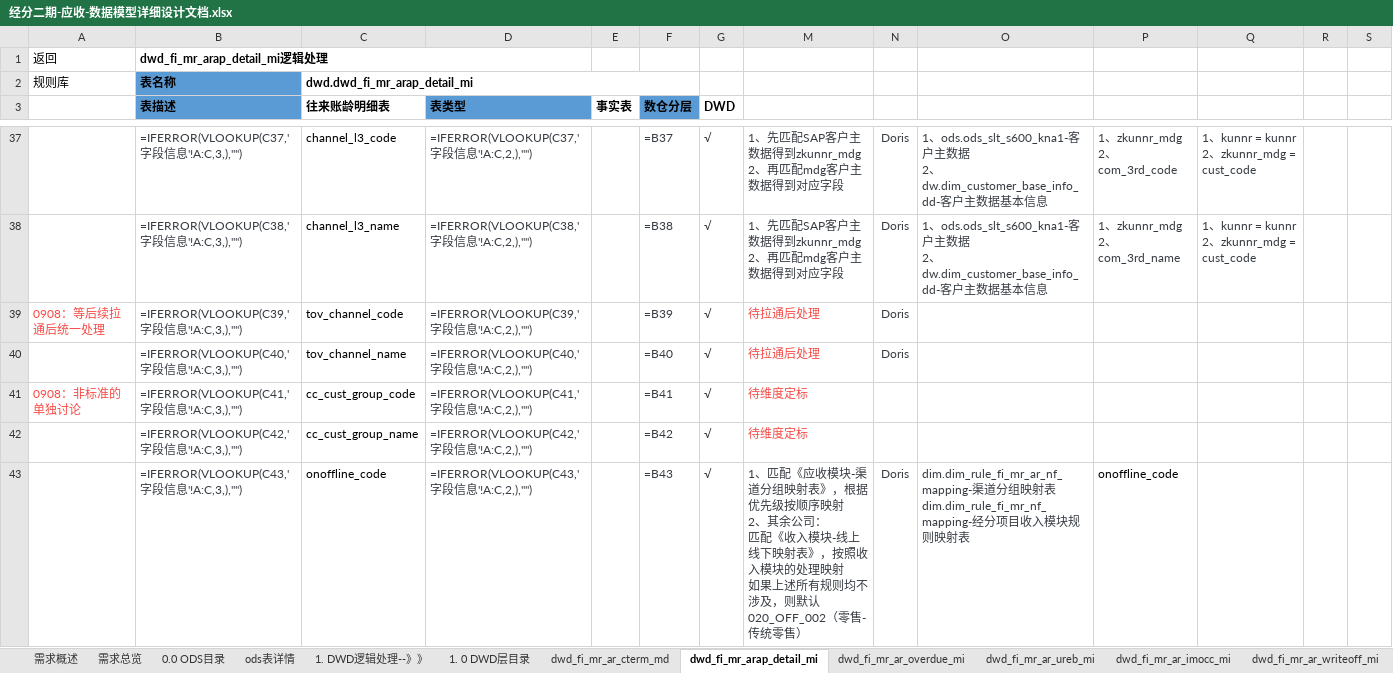
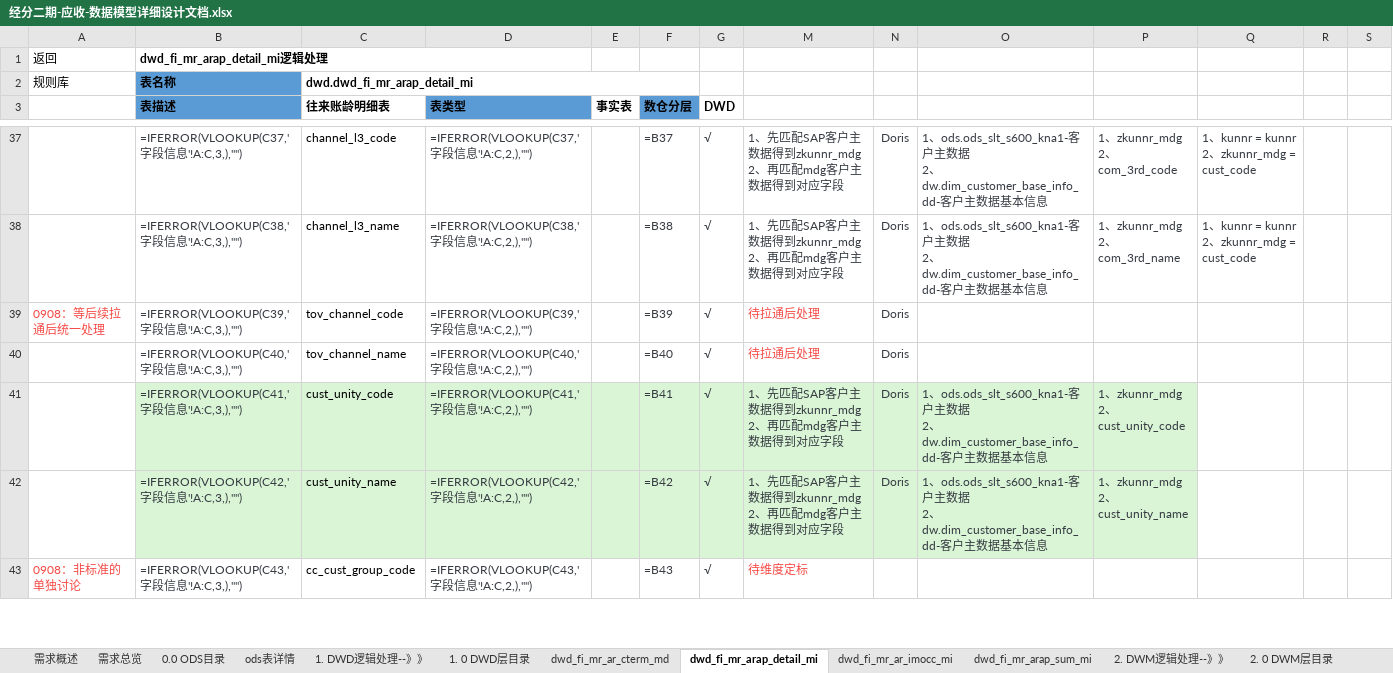
Before and after one commit to baixiebaba/01_--, an Excel workbook: 01_海信/01_代码/01_DWD/C_应收应付/草稿/经分二期-应收-数据模型详细设计文档.xlsx, sheet dwd_fi_mr_arap_detail_mi, drawn as a sheet; only a part is shown, gaps mark what is left out; values as stored, in another font and other column widths than the file's, no borders; formulas without a stored value are shown as written; ↵ is a line break in a cell; the diff covers the shown part only; the diff names each change by its address in the sheet, - before the commit and + after, or states it on an @@ line.

```diff
--- a/01_海信/01_代码/01_DWD/C_应收应付/草稿/经分二期-应收-数据模型详细设计文档.xlsx (sheet dwd_fi_mr_arap_detail_mi)
+++ b/01_海信/01_代码/01_DWD/C_应收应付/草稿/经分二期-应收-数据模型详细设计文档.xlsx (sheet dwd_fi_mr_arap_detail_mi)
@@ sheet tab hidden: dwd_fi_mr_ar_overdue_mi @@
@@ sheet tab hidden: dwd_fi_mr_ar_ureb_mi @@
@@ sheet tab hidden: dwd_fi_mr_ar_writeoff_mi @@
-A41: 0908：非标准的单独讨论
+A41: (empty)
-B41:G42 fill: none
+B41:G42 fill: #D9F5D6
-C41 (往来账龄明细表): cc_cust_group_code
+C41 (往来账龄明细表): cust_unity_code
-M41:M42: 待维度定标
+M41:M42: 1、先匹配SAP客户主数据得到zkunnr_mdg ↵ 2、再匹配mdg客户主数据得到对应字段
-M41:P42 fill: none
+M41:P42 fill: #D9F5D6
-M41:M42 text colour: #F54A45
+M41:M42 text colour: #373C43
-N41:N42: (empty)
+N41:N42: Doris
-O41:O42: (empty)
+O41:O42: 1、ods.ods_slt_s600_kna1-客户主数据 ↵ 2、dw.dim_customer_base_info_dd-客户主数据基本信息
-P41: (empty)
+P41: 1、zkunnr_mdg ↵ 2、cust_unity_code
-C42 (往来账龄明细表): cc_cust_group_name
+C42 (往来账龄明细表): cust_unity_name
-P42: (empty)
+P42: 1、zkunnr_mdg ↵ 2、cust_unity_name
-A43: (empty)
+A43: 0908：非标准的单独讨论
-C43 (往来账龄明细表): onoffline_code
+C43 (往来账龄明细表): cc_cust_group_code
-M43: 1、匹配《应收模块-渠道分组映射表》，根据优先级按顺序映射 ↵ 2、其余公司： ↵ 匹配《收入模块-线上线下映射表》，按照收入模块的处理映射 ↵ 如果上述所有规则均不涉及，则默认020_OFF_002（零售-传统零售）
+M43: 待维度定标
-M43 text colour: #373C43
+M43 text colour: #F54A45
-N43: Doris
+N43: (empty)
-O43: dim.dim_rule_fi_mr_ar_nf_mapping-渠道分组映射表 ↵ dim.dim_rule_fi_mr_nf_mapping-经分项目收入模块规则映射表
+O43: (empty)
-P43: onoffline_code
+P43: (empty)
```
Also changed, not shown: 5 added rows, 159 edited cells and cell formats elsewhere in this sheet, sheet 0.0 ODS目录, sheet ARPM01账龄计算底稿-STEP1数据聚合, sheet dwd_fi_mr_arap_sum_mi, sheet dwd_fi_mr_ar_imocc_mi, sheet 规则库, sheet ARPM02-账龄结果表, 5 more sheets, hidden cells, charts or pictures, 9 other files.
